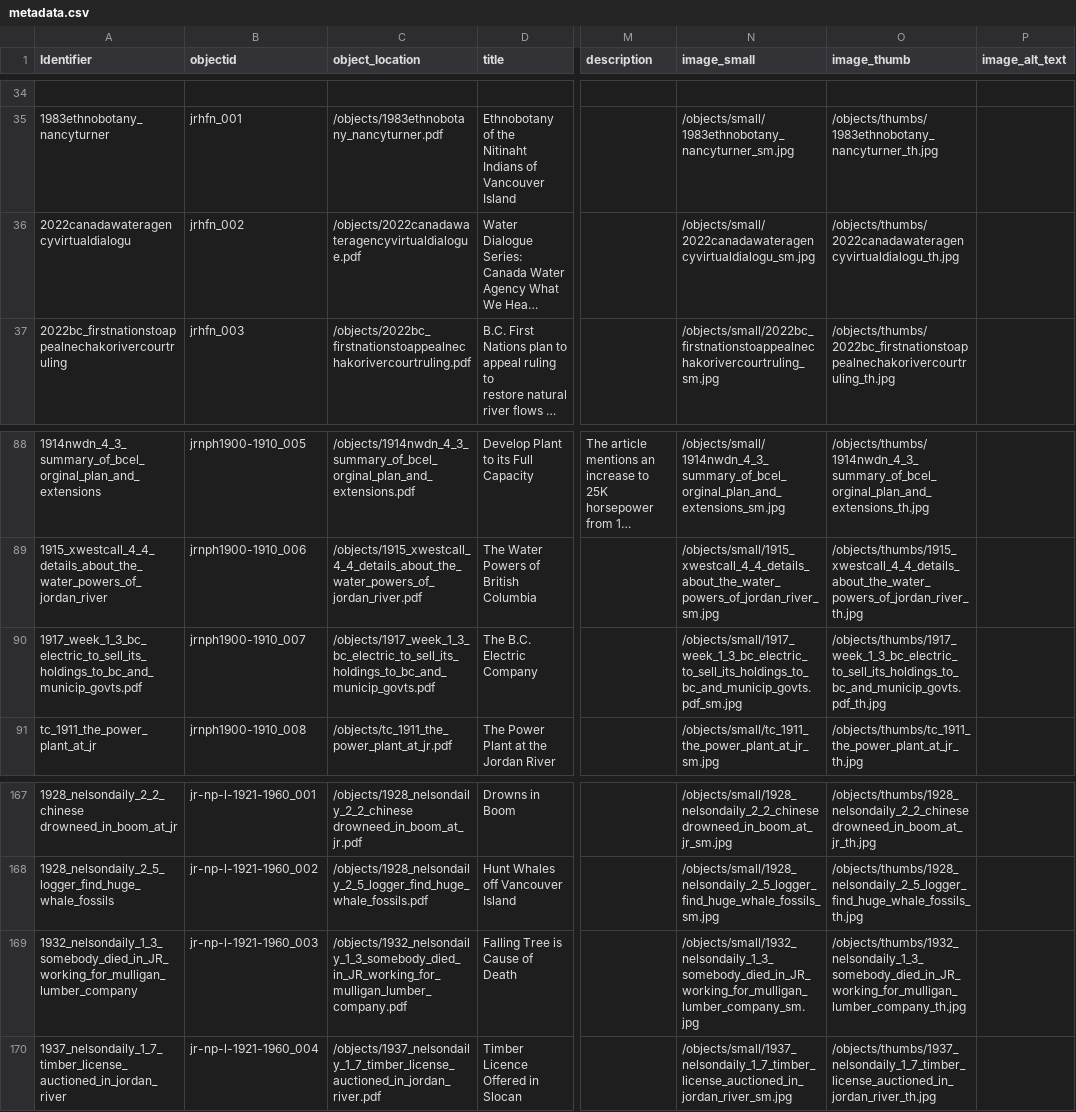
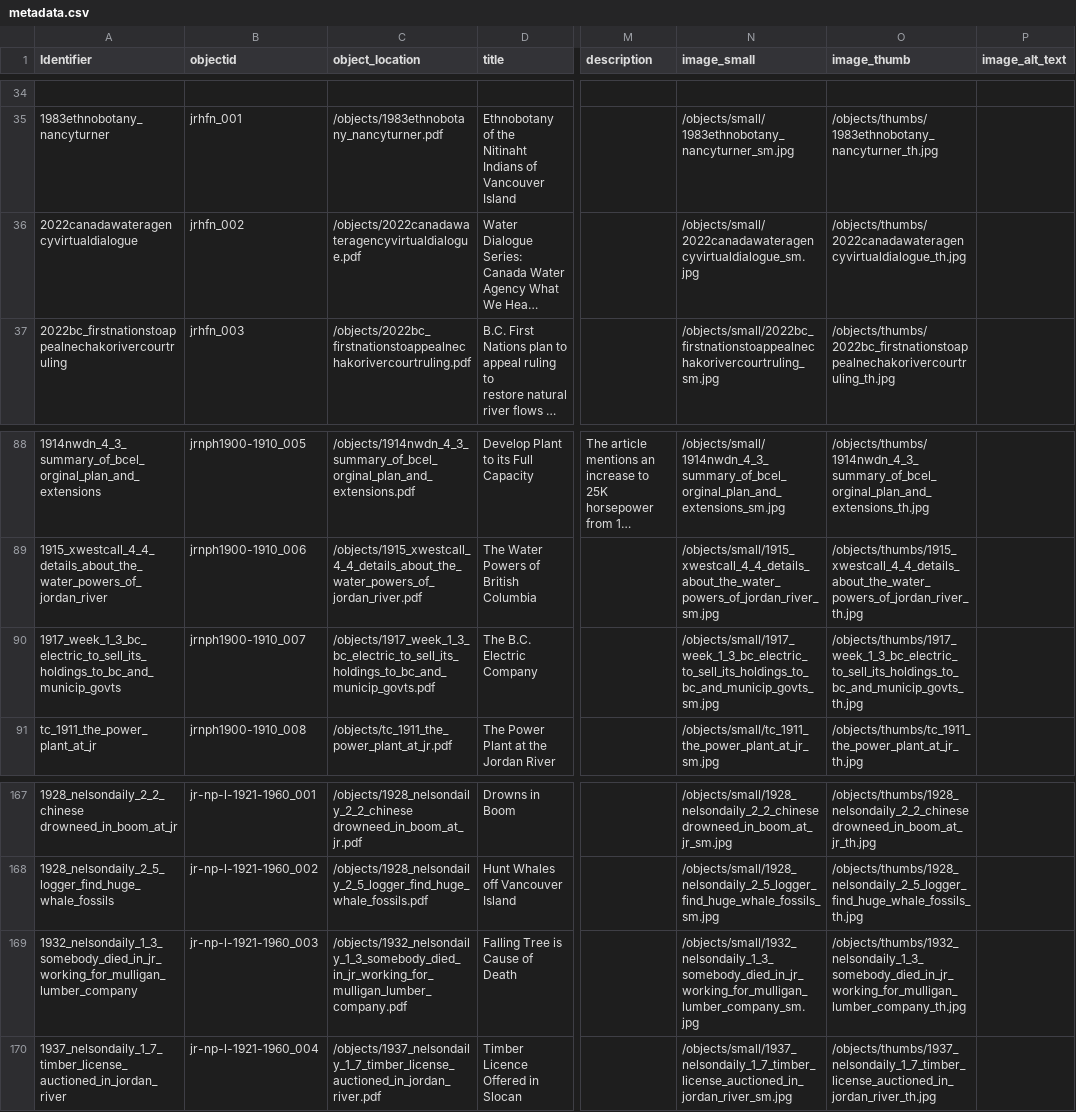
Before and after one commit to JRWA-Archive/JRWA-Archive, a CSV file: _data/metadata.csv, drawn as a sheet; only a part is shown, gaps mark what is left out; long unchanged cells end in …; the diff covers the shown part only; the diff names each change by its address in the sheet, - before the commit and + after, or states it on an @@ line.

```diff
--- a/_data/metadata.csv
+++ b/_data/metadata.csv
-A36 (Identifier): 2022canadawateragencyvirtualdialogu
+A36 (Identifier): 2022canadawateragencyvirtualdialogue
-N36 (image_small): /objects/small/2022canadawateragencyvirtualdialogu_sm.jpg
+N36 (image_small): /objects/small/2022canadawateragencyvirtualdialogue_sm.jpg
-O36 (image_thumb): /objects/thumbs/2022canadawateragencyvirtualdialogu_th.jpg
+O36 (image_thumb): /objects/thumbs/2022canadawateragencyvirtualdialogue_th.jpg
-A90 (Identifier): 1917_week_1_3_bc_electric_to_sell_its_holdings_to_bc_and_municip_govts.pdf
+A90 (Identifier): 1917_week_1_3_bc_electric_to_sell_its_holdings_to_bc_and_municip_govts
-N90 (image_small): /objects/small/1917_week_1_3_bc_electric_to_sell_its_holdings_to_bc_and_municip_govts.pdf_sm.jpg
+N90 (image_small): /objects/small/1917_week_1_3_bc_electric_to_sell_its_holdings_to_bc_and_municip_govts_sm.jpg
-O90 (image_thumb): /objects/thumbs/1917_week_1_3_bc_electric_to_sell_its_holdings_to_bc_and_municip_govts.pdf_th.jpg
+O90 (image_thumb): /objects/thumbs/1917_week_1_3_bc_electric_to_sell_its_holdings_to_bc_and_municip_govts_th.jpg
-A169 (Identifier): 1932_nelsondaily_1_3_somebody_died_in_JR_working_for_mulligan_lumber_company
+A169 (Identifier): 1932_nelsondaily_1_3_somebody_died_in_jr_working_for_mulligan_lumber_company
-C169 (object_location): /objects/1932_nelsondaily_1_3_somebody_died_in_JR_working_for_mulligan_lumber_company.pdf
+C169 (object_location): /objects/1932_nelsondaily_1_3_somebody_died_in_jr_working_for_mulligan_lumber_company.pdf
-N169 (image_small): /objects/small/1932_nelsondaily_1_3_somebody_died_in_JR_working_for_mulligan_lumber_company_sm.jpg
+N169 (image_small): /objects/small/1932_nelsondaily_1_3_somebody_died_in_jr_working_for_mulligan_lumber_company_sm.jpg
-O169 (image_thumb): /objects/thumbs/1932_nelsondaily_1_3_somebody_died_in_JR_working_for_mulligan_lumber_company_th.jpg
+O169 (image_thumb): /objects/thumbs/1932_nelsondaily_1_3_somebody_died_in_jr_working_for_mulligan_lumber_company_th.jpg
```
Also changed, not shown: 20 edited cells elsewhere in this file, 1 other file.
